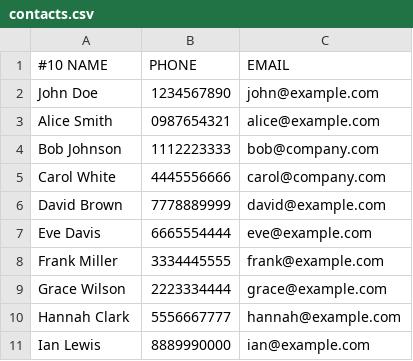
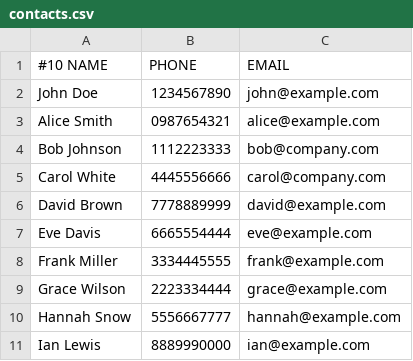
Before and after one commit to not-anubhav/AddressBook-C, a CSV file: AddressBook/contacts.csv, drawn as a sheet.

Commit message:
Updated

```diff
--- a/AddressBook/contacts.csv
+++ b/AddressBook/contacts.csv
@@ -9,3 +9,3 @@ Frank Miller,3334445555,frank@example.com
 Grace Wilson,2223334444,grace@example.com
-Hannah Clark,5556667777,hannah@example.com
+Hannah Snow,5556667777,hannah@example.com
 Ian Lewis,8889990000,ian@example.com
```
